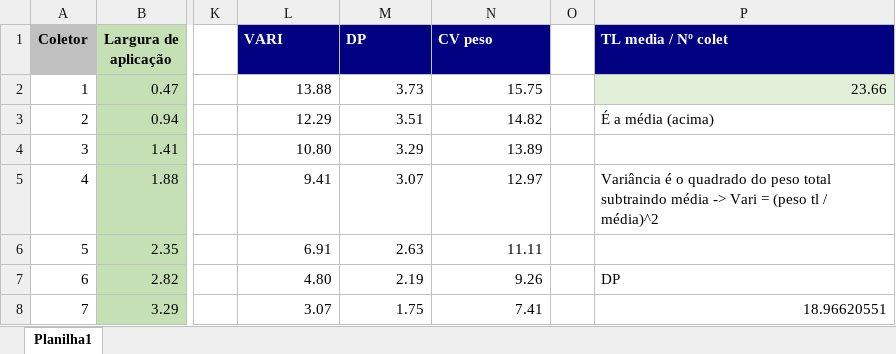
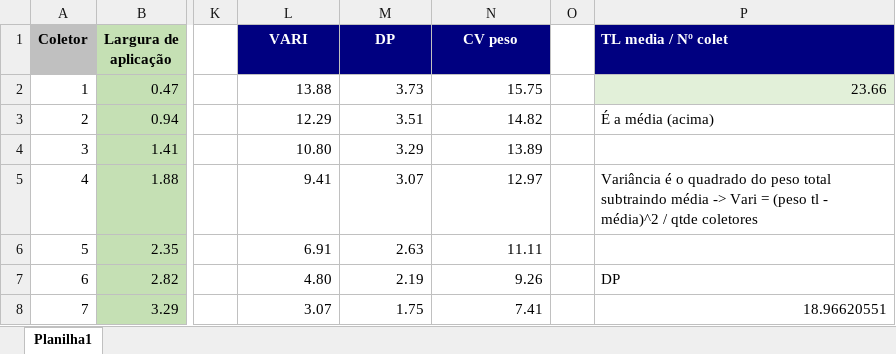
Before and after one commit to LeonardoAC/adulanco-web, an Excel workbook: adulanco-formulas.xlsx, sheet Planilha1, drawn as a sheet; only a part is shown, gaps mark what is left out; values as stored, in another font and other column widths than the file's, no borders; the diff names each change by its address in the sheet, - before the commit and + after, or states it on an @@ line.

```diff
--- a/adulanco-formulas.xlsx (sheet Planilha1)
+++ b/adulanco-formulas.xlsx (sheet Planilha1)
-L1:N1 alignment: left
+L1:N1 alignment: center
-P5 (TL media / Nº colet): …(peso tl / média)^2
+P5 (TL media / Nº colet): …(peso tl - média)^2 / qtde coletores
```
Also changed, not shown: 2 other files.
